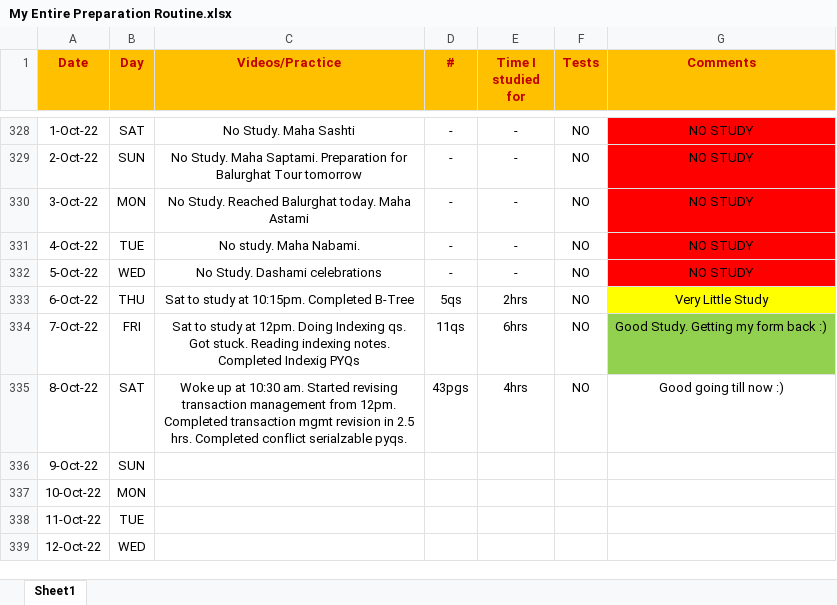
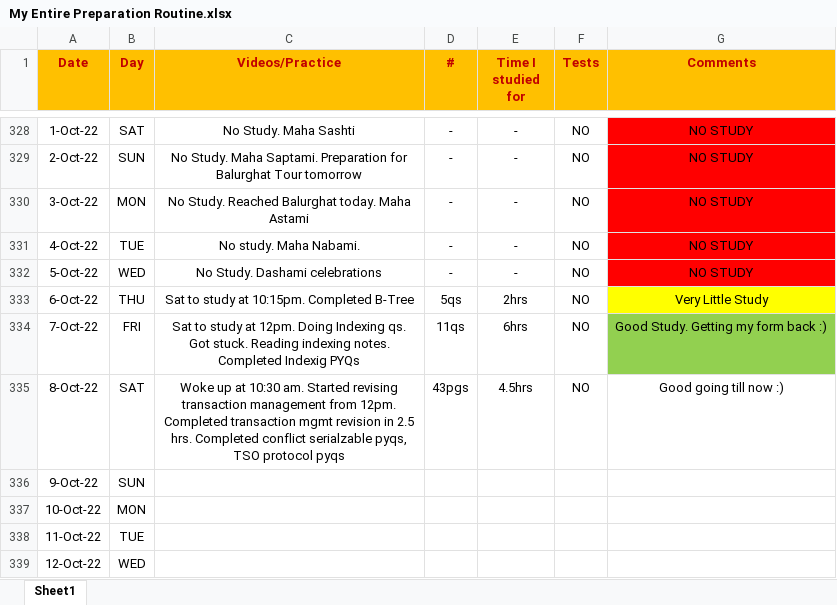
Before and after one commit to Abhrajyoti00/Abhrajyoti00-GATE_2022_2023, an Excel workbook: My Entire Preparation Routine.xlsx, sheet Sheet1, drawn as a sheet; only a part is shown, gaps mark what is left out; values as stored, in another font and other column widths than the file's, no borders; conditional formats not drawn; the diff names each change by its address in the sheet, - before the commit and + after, or states it on an @@ line.

```diff
--- a/My Entire Preparation Routine.xlsx (sheet Sheet1)
+++ b/My Entire Preparation Routine.xlsx (sheet Sheet1)
-C335 (Videos/Practice): …conflict serialzable pyqs.
+C335 (Videos/Practice): …conflict serialzable pyqs, TSO protocol pyqs
-E335 (Time I studied for): 4hrs
+E335 (Time I studied for): 4.5hrs
```
Also changed, not shown: 1 other file.
